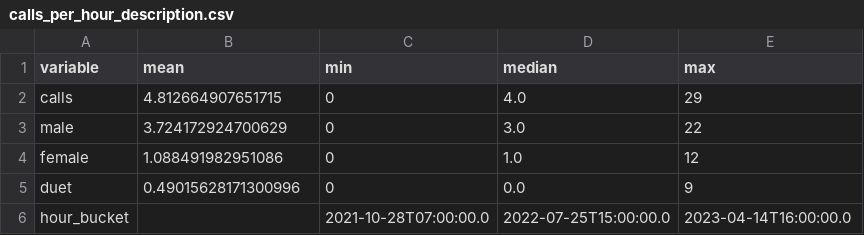
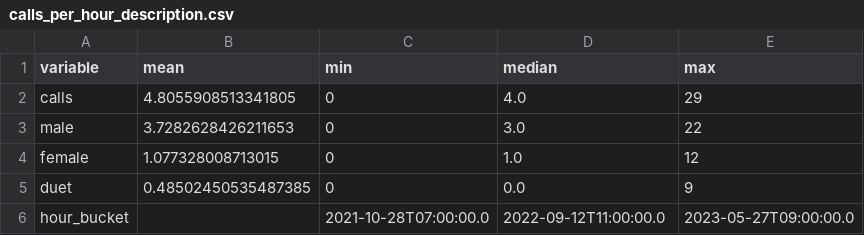
Before and after one commit to quietlight/skraak.kiwi, a CSV file: assets/statistics/tableinput/calls_per_hour_description.csv, drawn as a sheet.

```diff
--- a/assets/statistics/tableinput/calls_per_hour_description.csv
+++ b/assets/statistics/tableinput/calls_per_hour_description.csv
@@ -1,6 +1,6 @@
 variable,mean,min,median,max
-calls,4.812664907651715,0,4.0,29
-male,3.724172924700629,0,3.0,22
-female,1.088491982951086,0,1.0,12
-duet,0.49015628171300996,0,0.0,9
-hour_bucket,,2021-10-28T07:00:00.0,2022-07-25T15:00:00.0,2023-04-14T16:00:00.0
+calls,4.8055908513341805,0,4.0,29
+male,3.7282628426211653,0,3.0,22
+female,1.077328008713015,0,1.0,12
+duet,0.48502450535487385,0,0.0,9
+hour_bucket,,2021-10-28T07:00:00.0,2022-09-12T11:00:00.0,2023-05-27T09:00:00.0
```
Also changed, not shown: assets/statistics/tableinput/audio_by_drive.csv, assets/statistics/tableinput/calls_by_location.csv, 18 other files.
